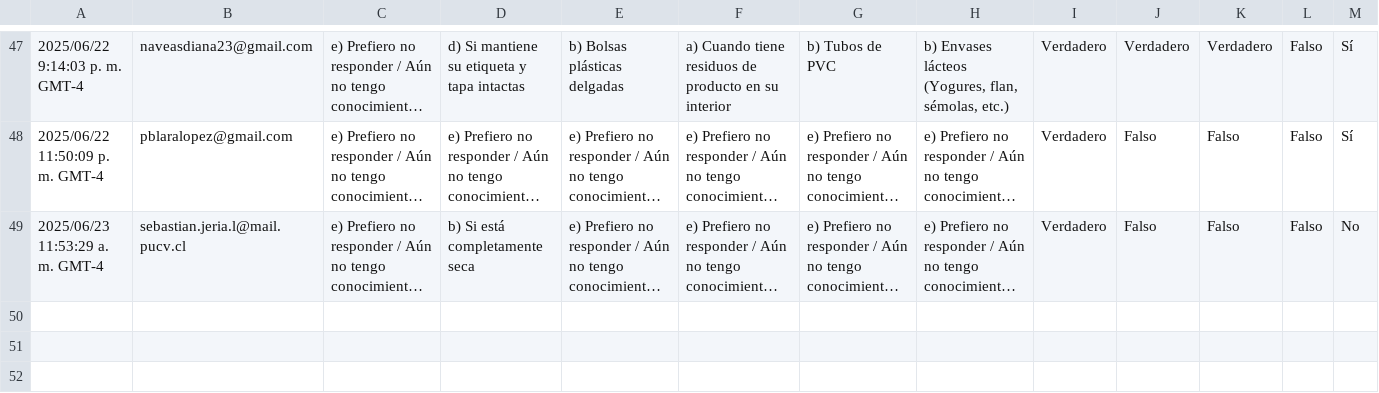
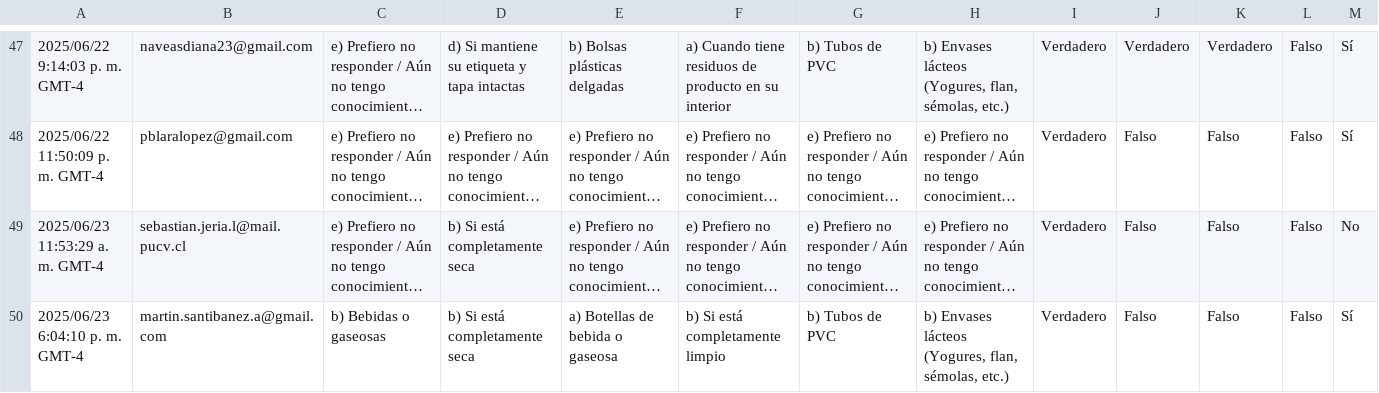
Before and after one commit to viceMontiel/JuegoEducativo, a CSV file: DatosCSV/2_Conocimiento_Pretest.csv, drawn as a sheet; only a part is shown, gaps mark what is left out; long unchanged cells end in …; rows hold the shown columns only; the diff names each change by its address in the sheet, - before the commit and + after, or states it on an @@ line.

```diff
--- a/DatosCSV/2_Conocimiento_Pretest.csv
+++ b/DatosCSV/2_Conocimiento_Pretest.csv
+row 50: 2025/06/23 6:04:10 p. m. GMT-4 | martin.santibanez.a@gmail.com | b) Bebidas o gaseosas | b) Si está completamente seca | a) Botellas de bebida o gaseosa | b) Si está completamente limpio | b) Tubos de PVC | b) Envases lácteos (Yogures, flan, sémolas, etc.) | Verdadero | Falso | Falso | Falso | Sí
```
Also changed, not shown: DatosCSV/1_Percepción_Pretest.csv, DatosCSV/3_Conocimiento_Postest.csv, 3 other files.
